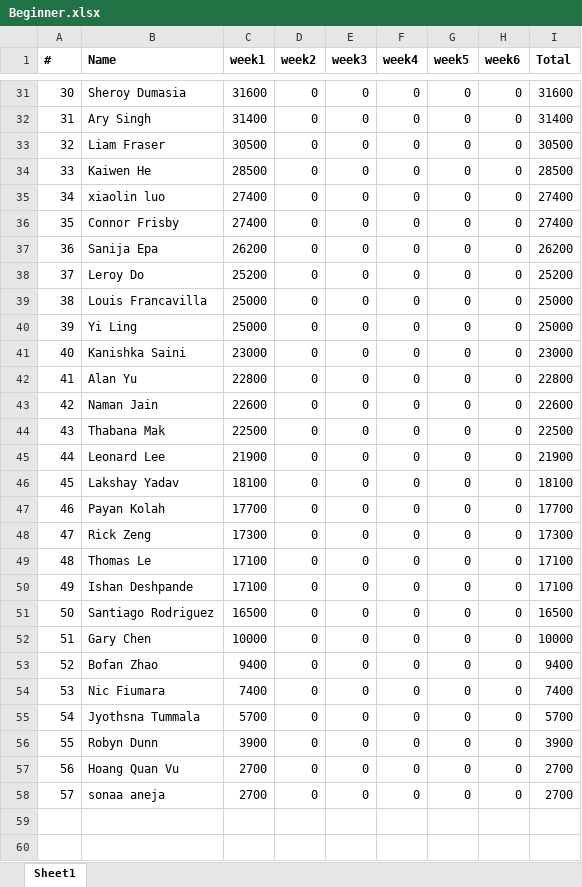
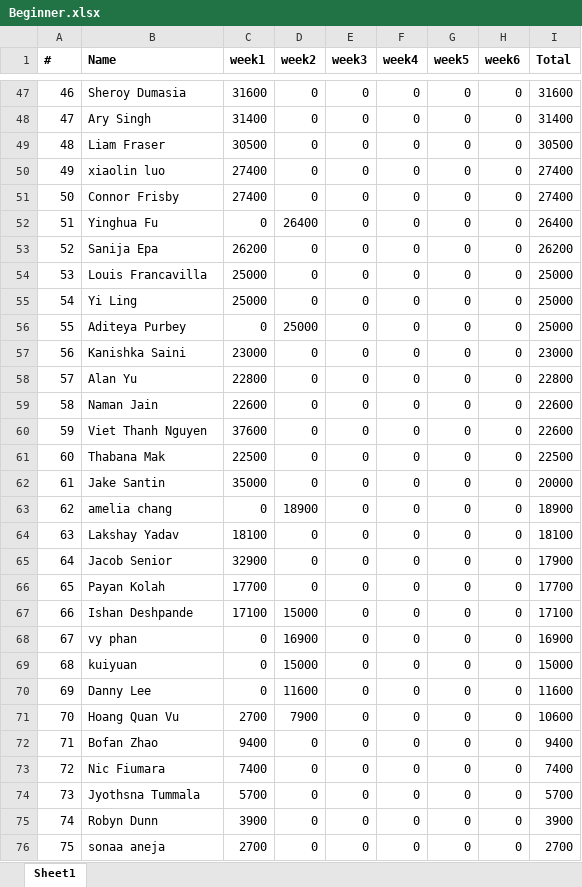
Before and after one commit to QTS-UniMelb/poker-tournament-leaderboard, an Excel workbook: public/res/leaderboards/Beginner.xlsx, sheet Sheet1, drawn as a sheet; only a part is shown, gaps mark what is left out; values as stored, in another font and other column widths than the file's, no borders; removed rows and columns are numbered as before the commit, all else as after; the diff covers the shown part only; the diff names each change by its address in the sheet, - before the commit and + after, or states it on an @@ line.

```diff
--- a/public/res/leaderboards/Beginner.xlsx (sheet Sheet1)
+++ b/public/res/leaderboards/Beginner.xlsx (sheet Sheet1)
@@ column A (#) renumbered from row 7 down @@
-row 34: 33 | Kaiwen He | 28500 | 0 | 0 | 0 | 0 | 0 | 28500
+row 52: 51 | Yinghua Fu | 0 | 26400 | 0 | 0 | 0 | 0 | 26400
-row 38: 37 | Leroy Do | 25200 | 0 | 0 | 0 | 0 | 0 | 25200
+row 56: 55 | Aditeya Purbey | 0 | 25000 | 0 | 0 | 0 | 0 | 25000
+row 60: 59 | Viet Thanh Nguyen | 37600 | 0 | 0 | 0 | 0 | 0 | 22600
-B62 (Name): Leonard Lee
+B62 (Name): Jake Santin
-C62 (week1): 21900
+C62 (week1): 35000
-I62 (Total): 21900
+I62 (Total): 20000
+row 63: 62 | amelia chang | 0 | 18900 | 0 | 0 | 0 | 0 | 18900
+row 65: 64 | Jacob Senior | 32900 | 0 | 0 | 0 | 0 | 0 | 17900
-row 48: 47 | Rick Zeng | 17300 | 0 | 0 | 0 | 0 | 0 | 17300
-row 49: 48 | Thomas Le | 17100 | 0 | 0 | 0 | 0 | 0 | 17100
-D67 (week2): 0
+D67 (week2): 15000
+row 68: 67 | vy phan | 0 | 16900 | 0 | 0 | 0 | 0 | 16900
-B69 (Name): Santiago Rodriguez
+B69 (Name): kuiyuan
-C69 (week1): 16500
+C69 (week1): 0
-D69 (week2): 0
+D69 (week2): 15000
-I69 (Total): 16500
+I69 (Total): 15000
-B70 (Name): Gary Chen
+B70 (Name): Danny Lee
-C70 (week1): 10000
+C70 (week1): 0
-D70 (week2): 0
+D70 (week2): 11600
-I70 (Total): 10000
+I70 (Total): 11600
+row 71: 70 | Hoang Quan Vu | 2700 | 7900 | 0 | 0 | 0 | 0 | 10600
-row 57: 56 | Hoang Quan Vu | 2700 | 0 | 0 | 0 | 0 | 0 | 2700
```
Also changed, not shown: 21 added rows, 5 removed rows and 31 edited cells elsewhere in this sheet, public/res/leaderboards/Advanced.xlsx.
